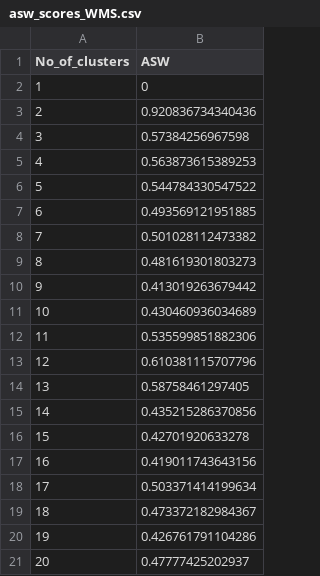
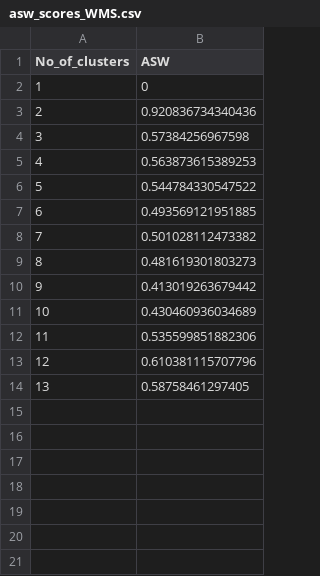
Before and after one commit to ameliabridges/Non-hierarchical_habitat_classification, a CSV file: Results/asw_scores_WMS.csv, drawn as a sheet; the diff names each change by its address in the sheet, - before the commit and + after, or states it on an @@ line.

```diff
--- a/Results/asw_scores_WMS.csv
+++ b/Results/asw_scores_WMS.csv
-row 15: 14 | 0.435215286370856
-row 16: 15 | 0.42701920633278
-row 17: 16 | 0.419011743643156
-row 18: 17 | 0.503371414199634
-row 19: 18 | 0.473372182984367
-row 20: 19 | 0.426761791104286
-row 21: 20 | 0.47777425202937
```
Also changed, not shown: 5 other files.
